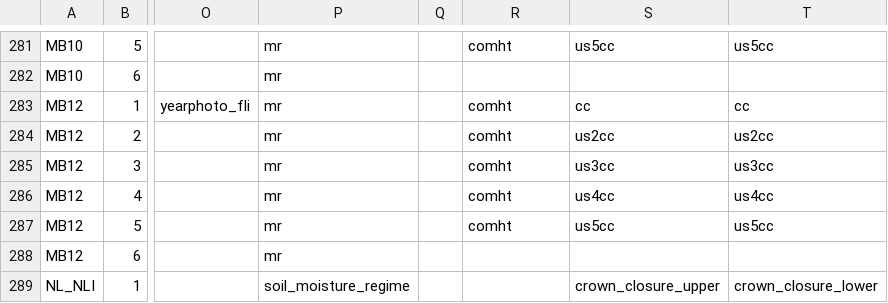
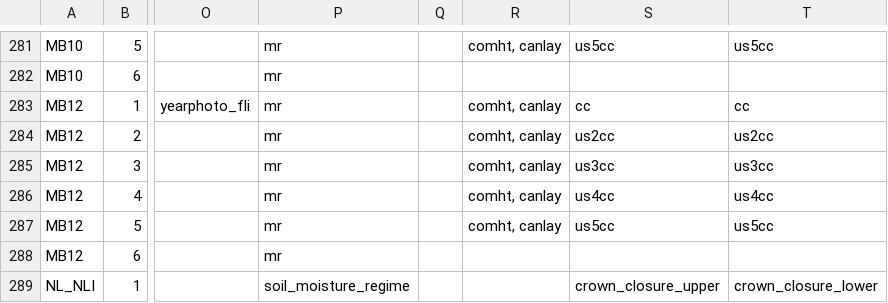
Before and after one commit to zkinvig/CASFRI-zoe, a CSV file: translation/tables/attribute_dependencies.csv, drawn as a sheet; only a part is shown, gaps mark what is left out; the diff covers the shown part only; the diff names each change by its address in the sheet, - before the commit and + after, or states it on an @@ line.

Commit message:
Added canlay attribute dependency

```diff
--- a/translation/tables/attribute_dependencies.csv
+++ b/translation/tables/attribute_dependencies.csv
-R281: comht
+R281: comht, canlay
-R283:R287: comht
+R283:R287: comht, canlay
```
Also changed, not shown: 24 edited cells elsewhere in this file.
